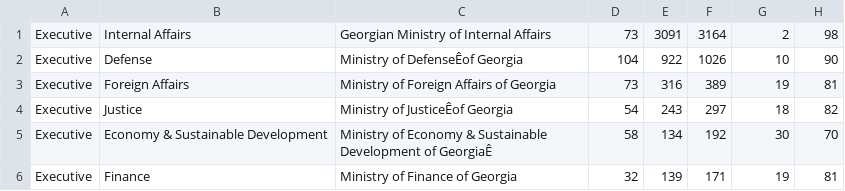
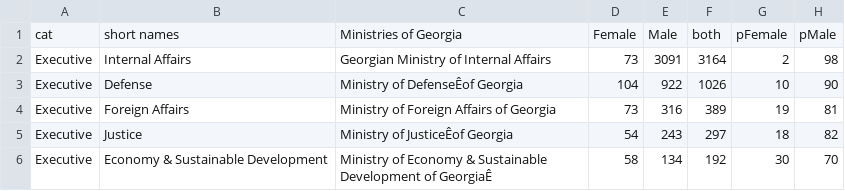
Before and after one commit to cpietsch/fe-male, a CSV file: data2.csv, drawn as a sheet; only a part is shown; the shorter side is filled out with more unchanged rows.

```diff
--- a/data2.csv
+++ b/data2.csv
@@ -1 +1,2 @@
+cat,short names,Ministries of Georgia,Female,Male,both,pFemale,pMale
 Executive,Internal Affairs,Georgian Ministry of Internal Affairs,73,3091,3164,2,98
```
Also changed, not shown: 22 other files.
